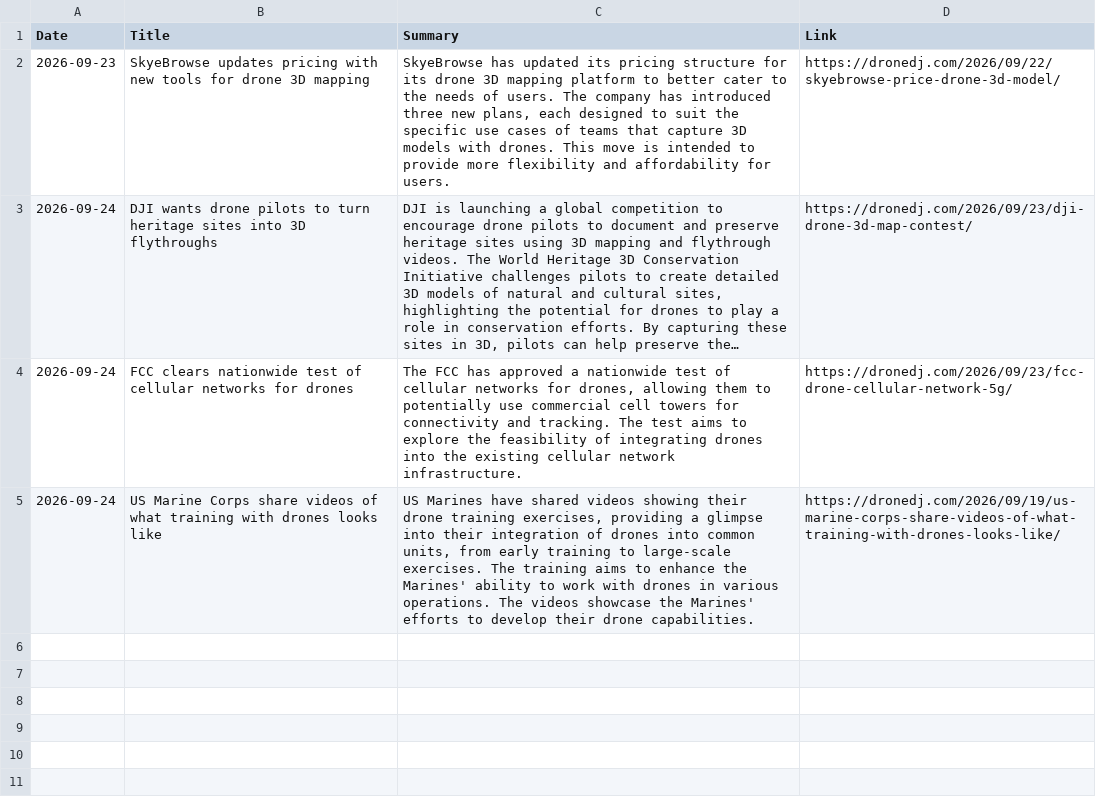
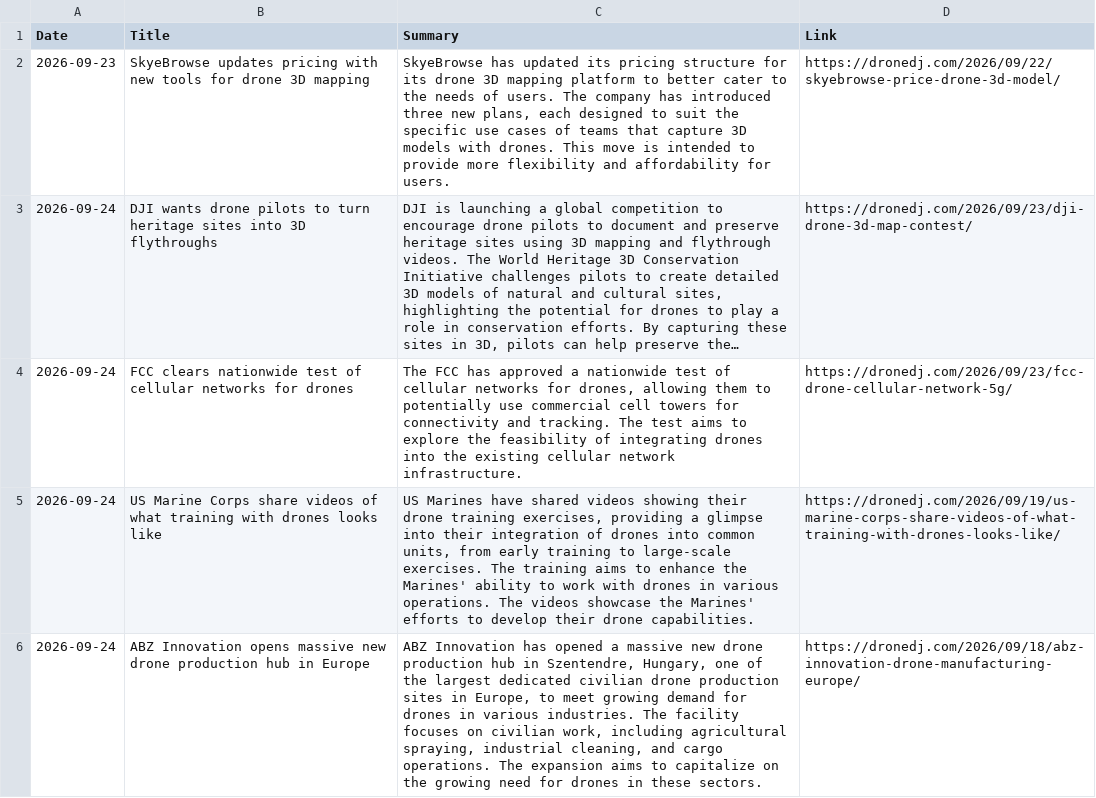
Before and after one commit to rayozma/drone-newsletter, a CSV file: drone_news_log.csv, drawn as a sheet; long unchanged cells end in …; the diff names each change by its address in the sheet, - before the commit and + after, or states it on an @@ line.

```diff
--- a/drone_news_log.csv
+++ b/drone_news_log.csv
+row 6: 2026-09-24 | ABZ Innovation opens massive new drone production hub in Europe | ABZ Innovation has opened a massive new drone production hub in Szentendre, Hungary, one of the largest dedicated civilian drone production sites in Europe, to meet growing demand for drones in various industries. The facility focuses on civilian work, including agricultural spraying, industrial cleaning, and cargo operations. The expansion aims to capitalize on the growing need for drones in these sectors. | https://dronedj.com/2026/09/18/abz-innovation-drone-manufacturing-europe/
```
Also changed, not shown: 2 other files.
